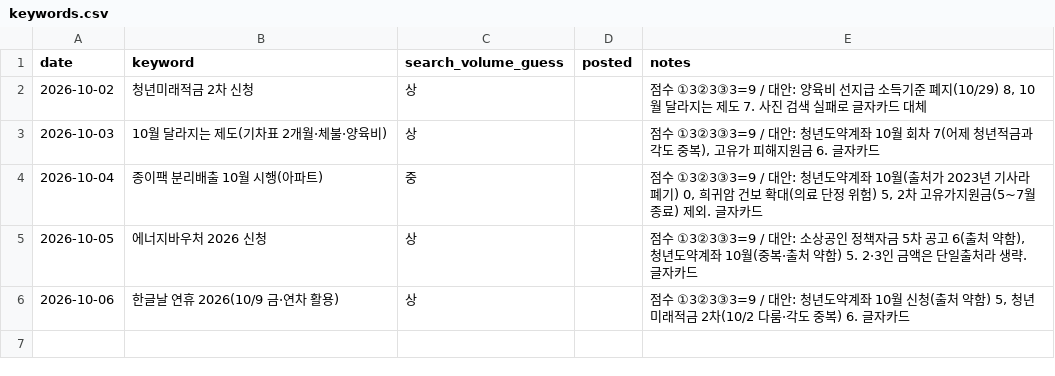
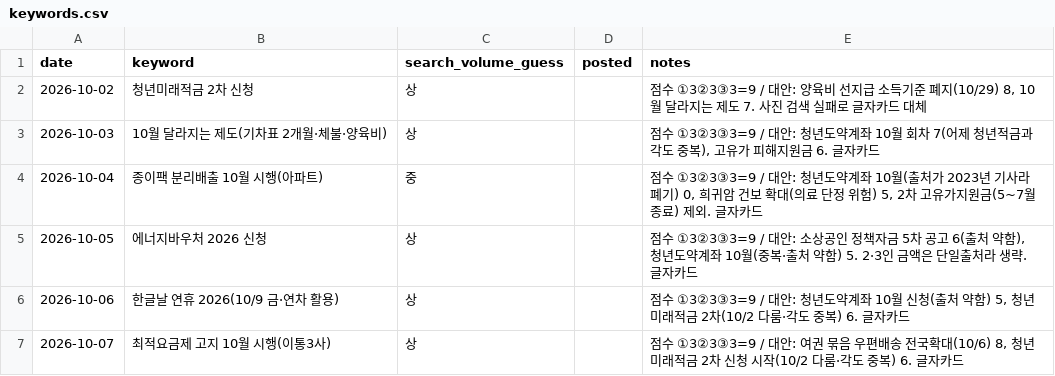
Before and after one commit to helperpanda/agent-hq, a CSV file: divisions/blog/keywords.csv, drawn as a sheet; the diff names each change by its address in the sheet, - before the commit and + after, or states it on an @@ line.

Commit message:
auto: blog

```diff
--- a/divisions/blog/keywords.csv
+++ b/divisions/blog/keywords.csv
+row 7: 2026-10-07 | 최적요금제 고지 10월 시행(이통3사) | 상 |  | 점수 ①3②3③3=9 / 대안: 여권 묶음 우편배송 전국확대(10/6) 8, 청년미래적금 2차 신청 시작(10/2 다룸·각도 중복) 6. 글자카드
```
Also changed, not shown: 3 other files.
